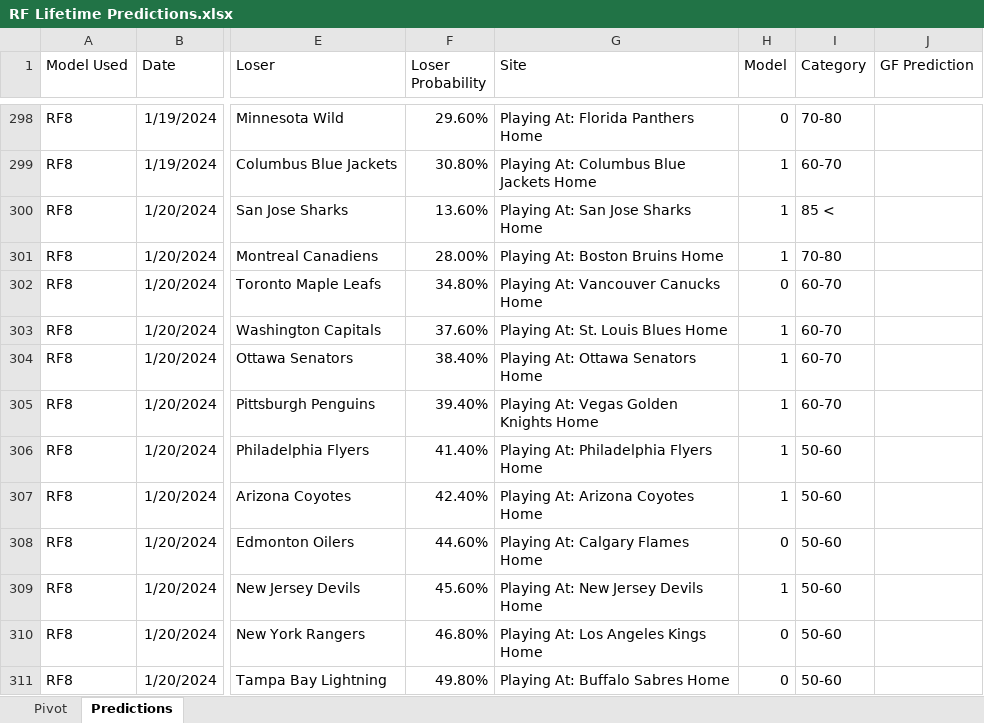
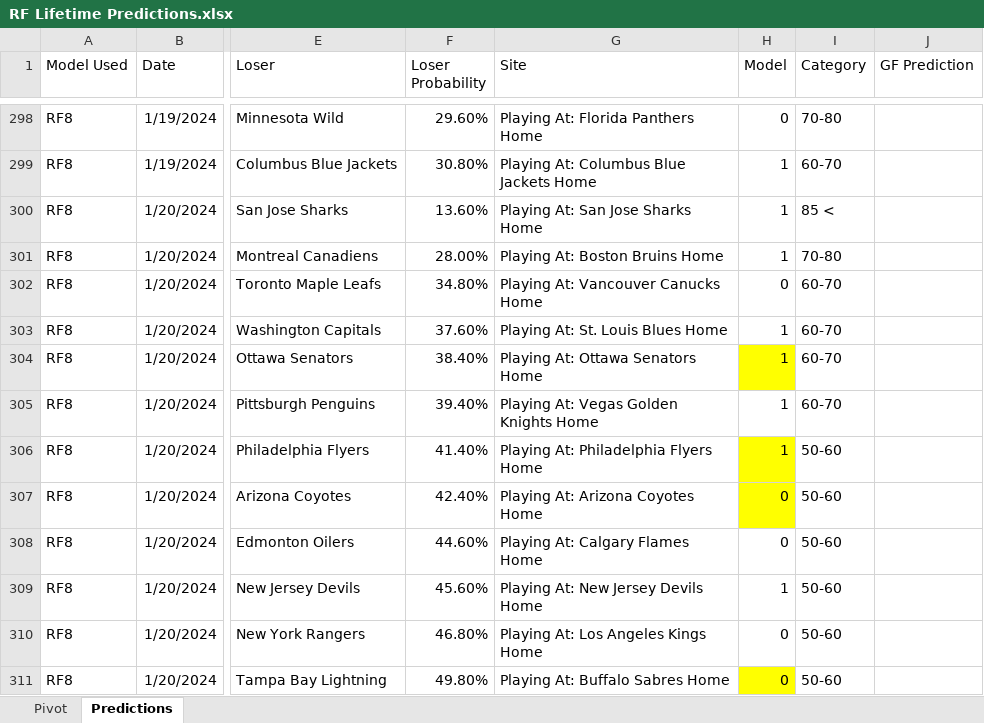
Before and after one commit to thomashigginsdatascientist/Hockey_Model, an Excel workbook: RF Lifetime Predictions.xlsx, sheet Predictions, drawn as a sheet; only a part is shown, gaps mark what is left out; values as stored, in another font and other column widths than the file's, no borders; conditional formats not drawn; the diff names each change by its address in the sheet, - before the commit and + after, or states it on an @@ line.

Commit message:
added in back testing script to test other models out at scale

```diff
--- a/RF Lifetime Predictions.xlsx (sheet Predictions)
+++ b/RF Lifetime Predictions.xlsx (sheet Predictions)
-H304 fill: none
+H304 fill: #FFFF00
-H306:H307 fill: none
+H306:H307 fill: #FFFF00
-H307 (Model): 1
+H307 (Model): 0
-H311 fill: none
+H311 fill: #FFFF00
```
Also changed, not shown: sheet Pivot, 4 other files.
